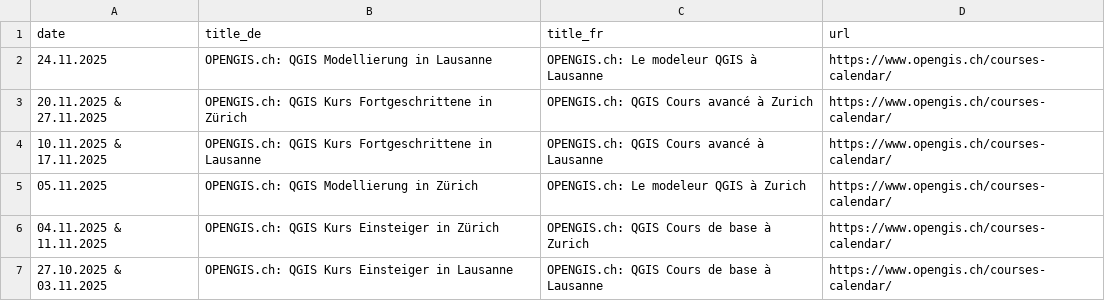
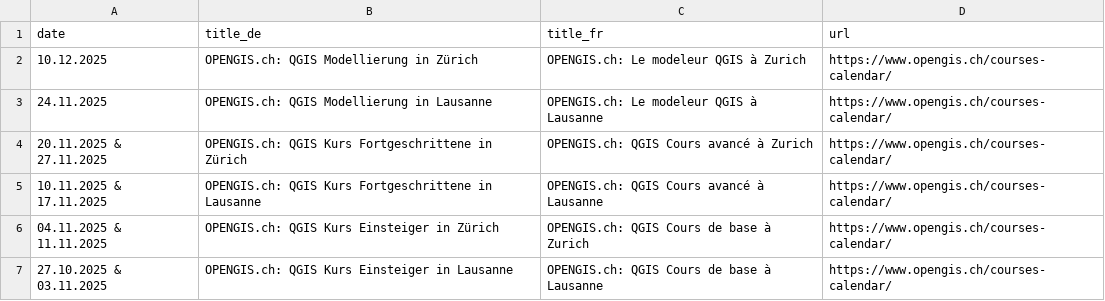
Before and after one commit to qgis-ch/qgis-ch-website, a CSV file: _data/kurse-cours.csv, drawn as a sheet; only a part is shown.

Commit message:
Update kurse-cours.csv

```diff
--- a/_data/kurse-cours.csv
+++ b/_data/kurse-cours.csv
@@ -1,2 +1,3 @@
 date,title_de,title_fr,url
+10.12.2025, OPENGIS.ch: QGIS Modellierung in Zürich, OPENGIS.ch: Le modeleur QGIS à Zurich, https://www.opengis.ch/courses-calendar/
 24.11.2025, OPENGIS.ch: QGIS Modellierung in Lausanne, OPENGIS.ch: Le modeleur QGIS à Lausanne, https://www.opengis.ch/courses-calendar/
@@ -4,3 +5,2 @@ date,title_de,title_fr,url
 10.11.2025 & 17.11.2025, OPENGIS.ch: QGIS Kurs Fortgeschrittene in Lausanne, OPENGIS.ch: QGIS Cours avancé à Lausanne, https://www.opengis.ch/courses-calendar/
-05.11.2025, OPENGIS.ch: QGIS Modellierung in Zürich, OPENGIS.ch: Le modeleur QGIS à Zurich, https://www.opengis.ch/courses-calendar/
 04.11.2025 & 11.11.2025, OPENGIS.ch: QGIS Kurs Einsteiger in  Zürich, OPENGIS.ch: QGIS Cours de base à Zurich, https://www.opengis.ch/courses-calendar/
```
